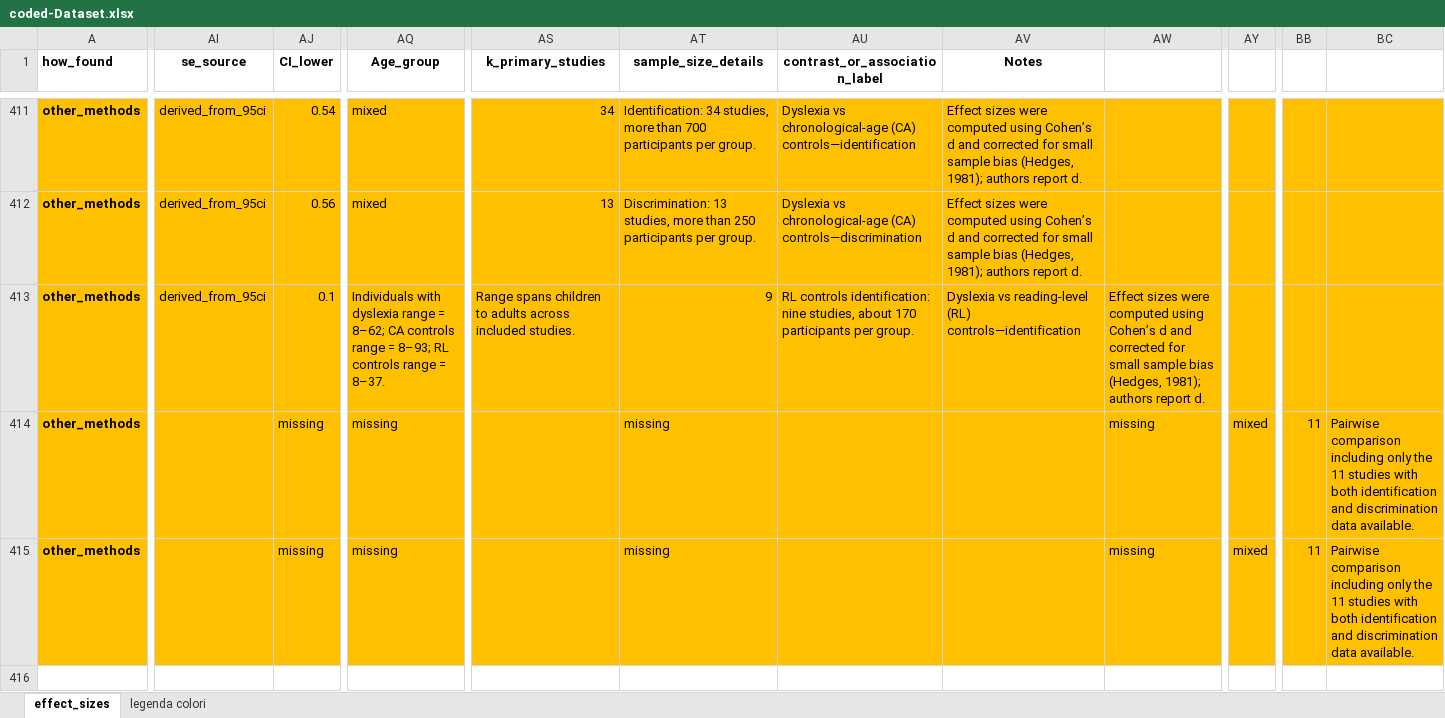
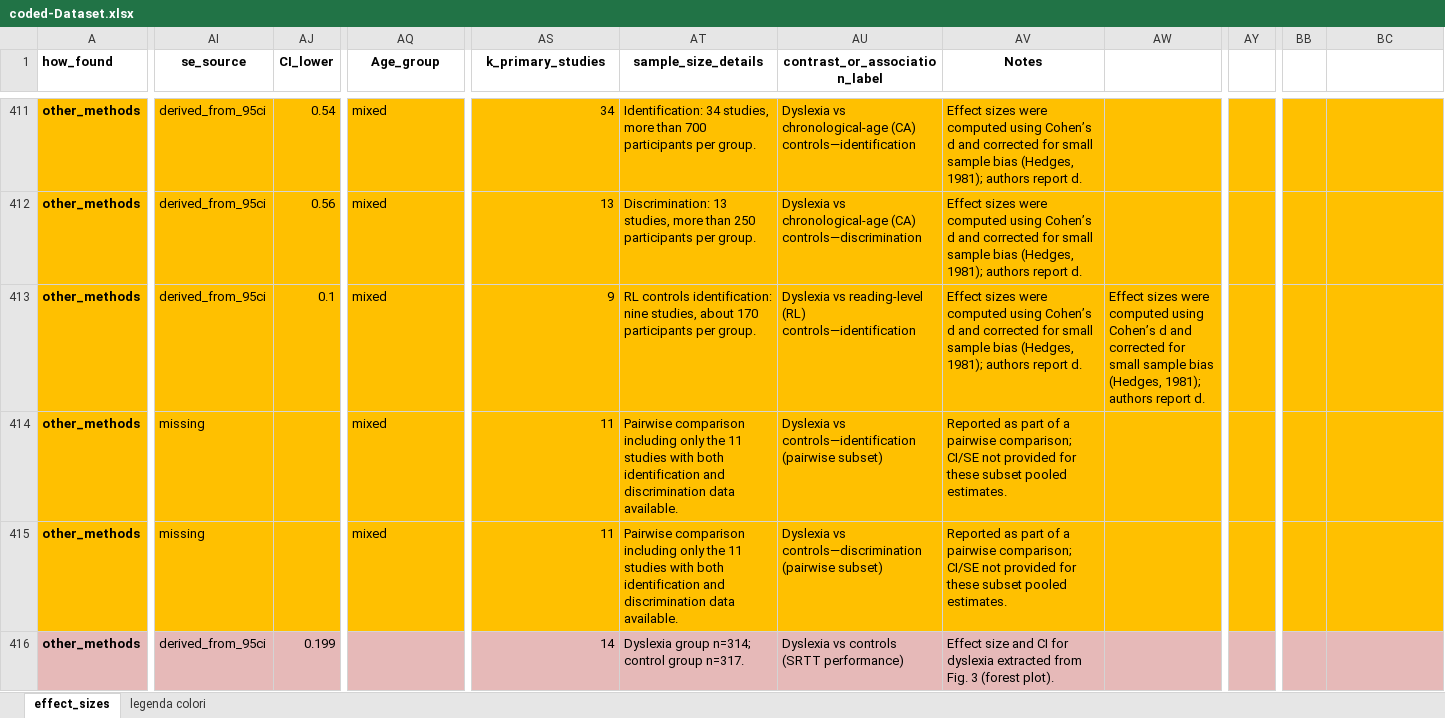
Before and after one commit to EnricoToffalini/Meta-review-cognitive-profiles-ADHD-Dyslexia, an Excel workbook: Data/coded-Dataset.xlsx, sheet effect_sizes, drawn as a sheet; only a part is shown, gaps mark what is left out; values as stored, in another font and other column widths than the file's, no borders; rows hold the shown columns only; the diff covers the shown part only; the diff names each change by its address in the sheet, - before the commit and + after, or states it on an @@ line.

```diff
--- a/Data/coded-Dataset.xlsx (sheet effect_sizes)
+++ b/Data/coded-Dataset.xlsx (sheet effect_sizes)
-AQ413 (Age_group): Individuals with dyslexia range = 8–62; CA controls range = 8–93; RL controls range = 8–37.
+AQ413 (Age_group): mixed
-AS413 (k_primary_studies): Range spans children to adults across included studies.
+AS413 (k_primary_studies): 9
-AT413 (sample_size_details): 9
+AT413 (sample_size_details): RL controls identification: nine studies, about 170 participants per group.
-AU413 (contrast_or_association_label): RL controls identification: nine studies, about 170 participants per group.
+AU413 (contrast_or_association_label): Dyslexia vs reading-level (RL) controls—identification
-AV413 (Notes): Dyslexia vs reading-level (RL) controls—identification
+AV413 (Notes): Effect sizes were computed using Cohen’s d and corrected for small sample bias (Hedges, 1981); authors report d.
-AI414:AI415 (se_source): (empty)
+AI414:AI415 (se_source): missing
-AJ414:AJ415 (CI_lower): missing
+AJ414:AJ415 (CI_lower): (empty)
-AQ414:AQ415 (Age_group): missing
+AQ414:AQ415 (Age_group): mixed
-AS414:AS415 (k_primary_studies): (empty)
+AS414:AS415 (k_primary_studies): 11
-AT414:AT415 (sample_size_details): missing
+AT414:AT415 (sample_size_details): Pairwise comparison including only the 11 studies with both identification and discrimination data available.
-AU414 (contrast_or_association_label): (empty)
+AU414 (contrast_or_association_label): Dyslexia vs controls—identification (pairwise subset)
-AV414:AV415 (Notes): (empty)
+AV414:AV415 (Notes): Reported as part of a pairwise comparison; CI/SE not provided for these subset pooled estimates.
-AW414:AW415: missing
+AW414:AW415: (empty)
-AY414:AY415: mixed
+AY414:AY415: (empty)
-BB414:BB415: 11
+BB414:BB415: (empty)
-BC414:BC415: Pairwise comparison including only the 11 studies with both identification and discrimination data available.
+BC414:BC415: (empty)
-AU415 (contrast_or_association_label): (empty)
+AU415 (contrast_or_association_label): Dyslexia vs controls—discrimination (pairwise subset)
+row 416: other_methods | derived_from_95ci | 0.199 |  | 14 | Dyslexia group n=314; control group n=317. | Dyslexia vs controls (SRTT performance) | Effect size and CI for dyslexia extracted from Fig. 3 (forest plot).
```
Also changed, not shown: 6 edited cells elsewhere in this sheet, 1 other file.
